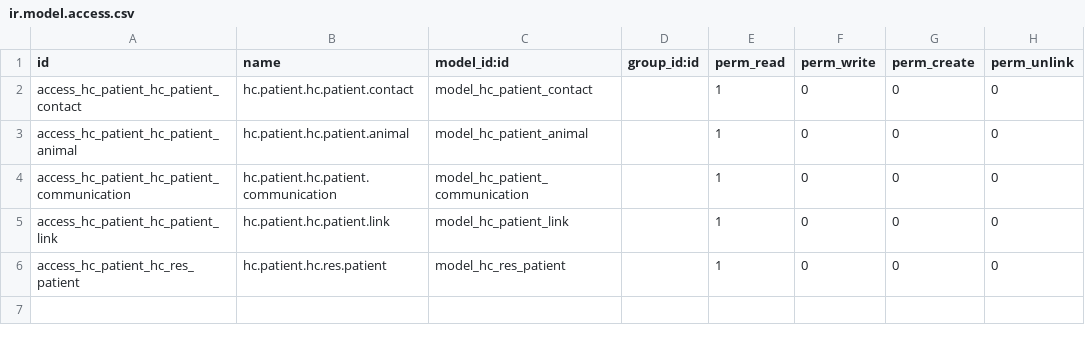
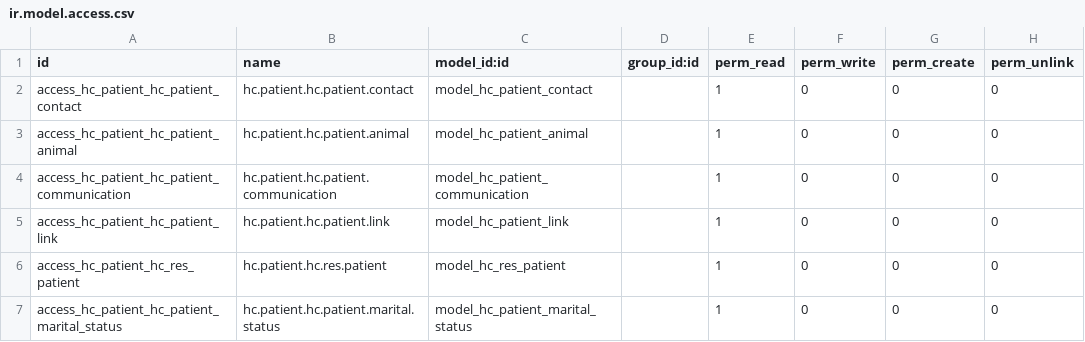
Before and after one commit to LiberTang0/odoo-fhir, a CSV file: addons/hc_patient/security/ir.model.access.csv, drawn as a sheet; the diff names each change by its address in the sheet, - before the commit and + after, or states it on an @@ line.

```diff
--- a/addons/hc_patient/security/ir.model.access.csv
+++ b/addons/hc_patient/security/ir.model.access.csv
+row 7: access_hc_patient_hc_patient_marital_status | hc.patient.hc.patient.marital.status | model_hc_patient_marital_status |  | 1 | 0 | 0 | 0
```
Also changed, not shown: addons/hc_base/security/ir.model.access.csv, 5 other files.
